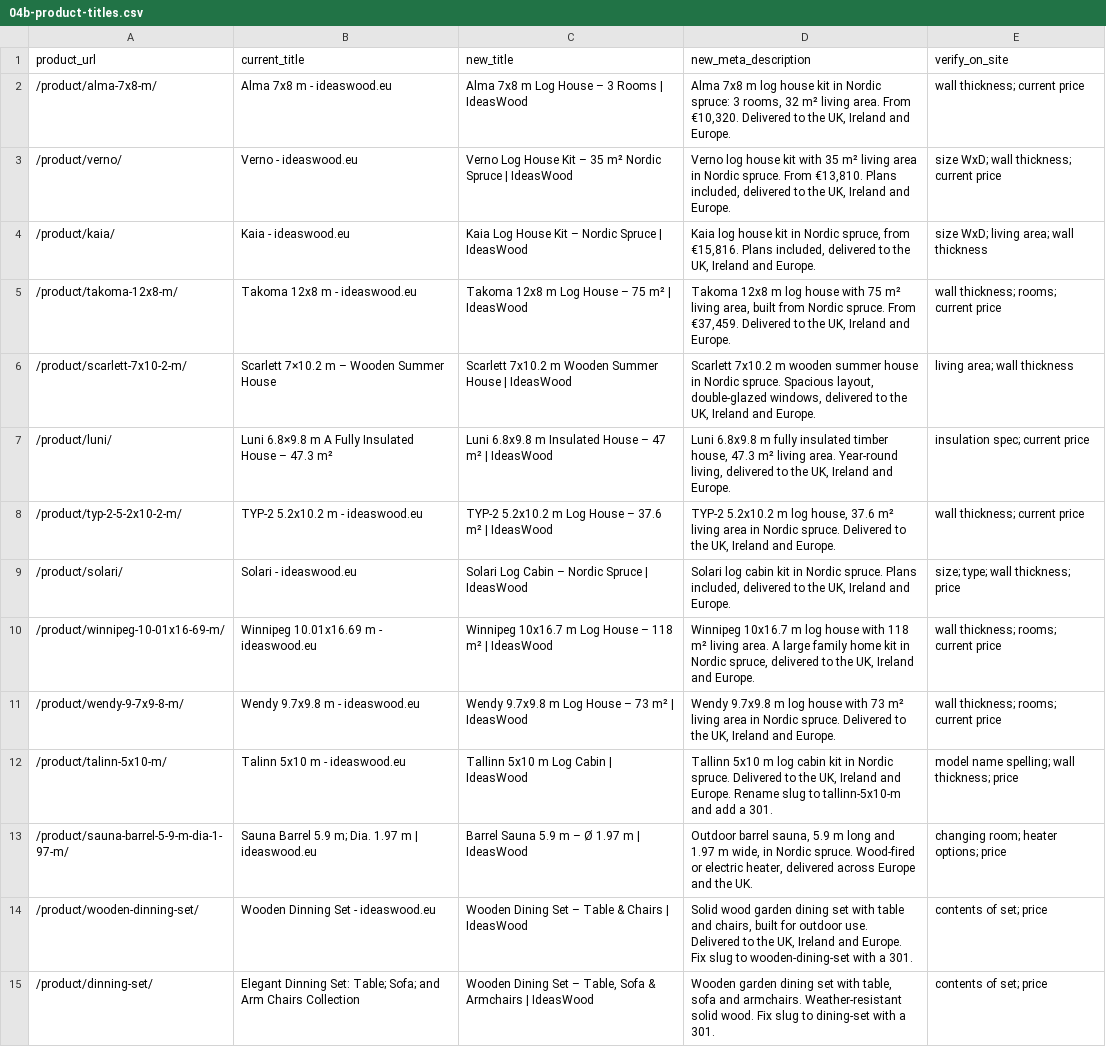
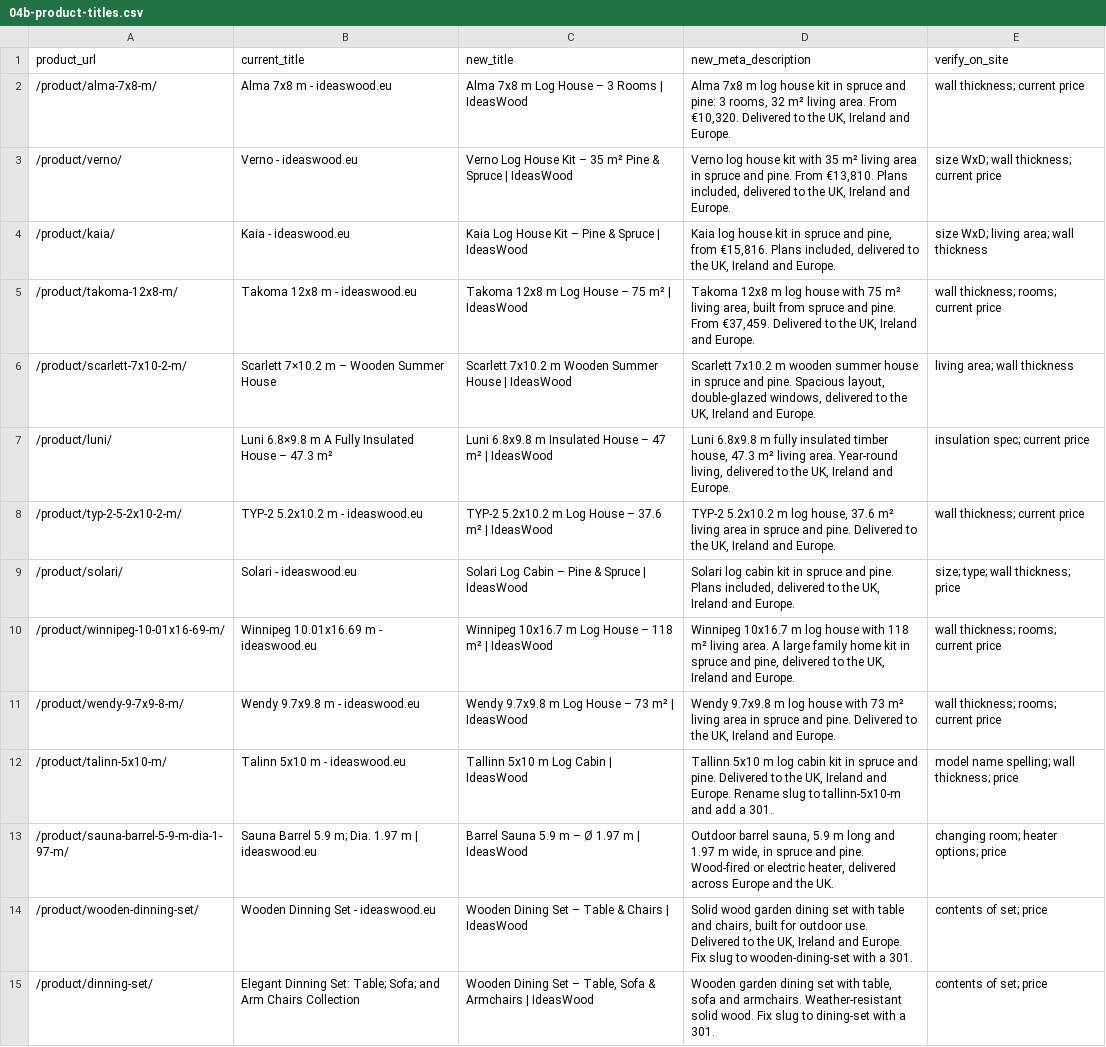
Before and after one commit to justinasteliuk-cmd/ideaswood-issues, a CSV file: seo/fixes/04b-product-titles.csv, drawn as a sheet; only a part is shown; the diff names each change by its address in the sheet, - before the commit and + after, or states it on an @@ line.

```diff
--- a/seo/fixes/04b-product-titles.csv
+++ b/seo/fixes/04b-product-titles.csv
-D2 (new_meta_description): …kit in Nordic spruce: 3 rooms,…
+D2 (new_meta_description): …kit in spruce and pine: 3 rooms,…
-C3 (new_title): …35 m² Nordic Spruce |…
+C3 (new_title): …35 m² Pine & Spruce |…
-D3 (new_meta_description): …area in Nordic spruce. From €13,810.…
+D3 (new_meta_description): …area in spruce and pine. From €13,810.…
-C4 (new_title): …Kit – Nordic Spruce |…
+C4 (new_title): …Kit – Pine & Spruce |…
-D4 (new_meta_description): …kit in Nordic spruce, from €15,816.…
+D4 (new_meta_description): …kit in spruce and pine, from €15,816.…
-D5 (new_meta_description): …built from Nordic spruce. From €37,459.…
+D5 (new_meta_description): …built from spruce and pine. From €37,459.…
-D6 (new_meta_description): …house in Nordic spruce. Spacious layout,…
+D6 (new_meta_description): …house in spruce and pine. Spacious layout,…
-D8 (new_meta_description): …area in Nordic spruce. Delivered to…
+D8 (new_meta_description): …area in spruce and pine. Delivered to…
-C9 (new_title): Solari Log Cabin – Nordic Spruce | IdeasWood
+C9 (new_title): Solari Log Cabin – Pine & Spruce | IdeasWood
-D9 (new_meta_description): …kit in Nordic spruce. Plans included,…
+D9 (new_meta_description): …kit in spruce and pine. Plans included,…
-D10 (new_meta_description): …kit in Nordic spruce, delivered to…
+D10 (new_meta_description): …kit in spruce and pine, delivered to…
-D11 (new_meta_description): …area in Nordic spruce. Delivered to…
+D11 (new_meta_description): …area in spruce and pine. Delivered to…
-D12 (new_meta_description): …kit in Nordic spruce. Delivered to…
+D12 (new_meta_description): …kit in spruce and pine. Delivered to…
-D13 (new_meta_description): …wide, in Nordic spruce. Wood-fired or…
+D13 (new_meta_description): …wide, in spruce and pine. Wood-fired or…
```
Also changed, not shown: seo/fixes/04-titles-meta.csv, 7 other files.
